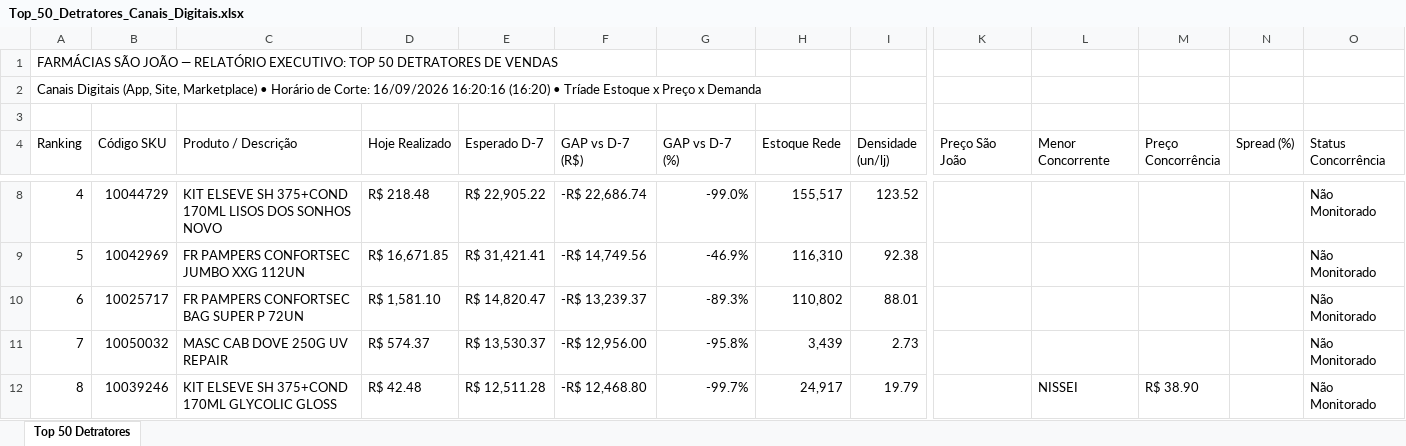
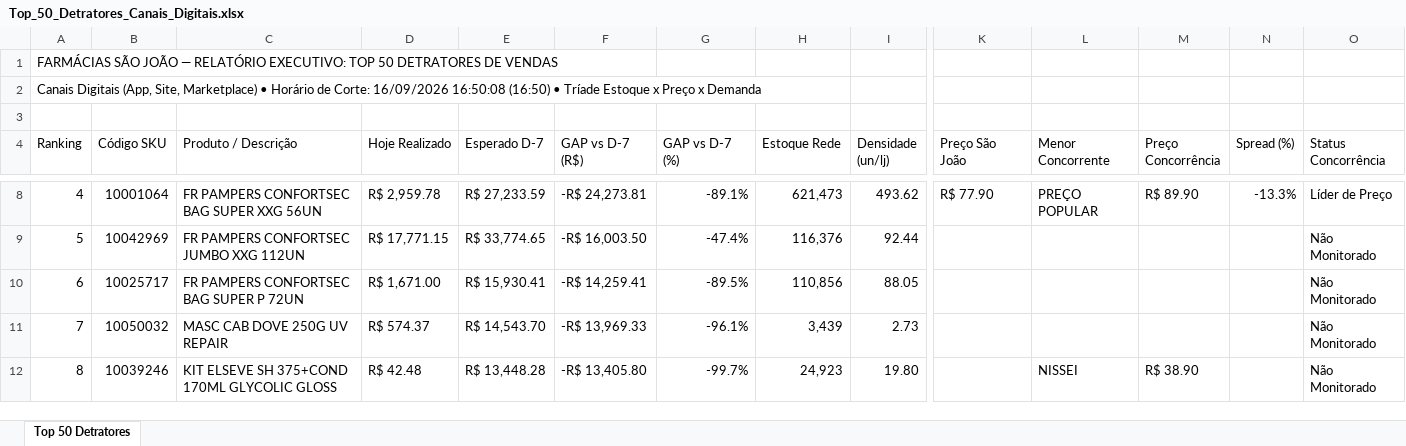
Before and after one commit to lukasg64-png/monitor-canais-digitais, an Excel workbook: data/Top_50_Detratores_Canais_Digitais.xlsx, sheet Top 50 Detratores, drawn as a sheet; only a part is shown, gaps mark what is left out; values as stored, in another font and other column widths than the file's, no cell formats; the diff covers the shown part only; the diff names each change by its address in the sheet, - before the commit and + after, or states it on an @@ line.

Commit message:
Auto-sync Qlik Sense Intraday (16/09/2026 17:51) [Corte: 16/09/2026 16:50:08]

```diff
--- a/data/Top_50_Detratores_Canais_Digitais.xlsx (sheet Top 50 Detratores)
+++ b/data/Top_50_Detratores_Canais_Digitais.xlsx (sheet Top 50 Detratores)
-A2 (Ranking): …Corte: 16/09/2026 16:20:16 (16:20) • Tríade…
+A2 (Ranking): …Corte: 16/09/2026 16:50:08 (16:50) • Tríade…
-B8 (Código SKU): 10044729
+B8 (Código SKU): 10001064
-C8 (Produto / Descrição): KIT ELSEVE SH 375+COND 170ML LISOS DOS SONHOS NOVO
+C8 (Produto / Descrição): FR PAMPERS CONFORTSEC BAG SUPER XXG 56UN
-D8 (Hoje Realizado): R$ 218.48
+D8 (Hoje Realizado): R$ 2,959.78
-E8 (Esperado D-7): R$ 22,905.22
+E8 (Esperado D-7): R$ 27,233.59
-F8 (GAP vs D-7 (R$)): -R$ 22,686.74
+F8 (GAP vs D-7 (R$)): -R$ 24,273.81
-G8 (GAP vs D-7 (%)): -99.0%
+G8 (GAP vs D-7 (%)): -89.1%
-H8 (Estoque Rede): 155,517
+H8 (Estoque Rede): 621,473
-I8 (Densidade (un/lj)): 123.52
+I8 (Densidade (un/lj)): 493.62
-K8 (Preço São João): (empty)
+K8 (Preço São João): R$ 77.90
-L8 (Menor Concorrente): (empty)
+L8 (Menor Concorrente): PREÇO POPULAR
-M8 (Preço Concorrência): (empty)
+M8 (Preço Concorrência): R$ 89.90
-N8 (Spread (%)): (empty)
+N8 (Spread (%)): -13.3%
-O8 (Status Concorrência): Não Monitorado
+O8 (Status Concorrência): Líder de Preço
-D9 (Hoje Realizado): R$ 16,671.85
+D9 (Hoje Realizado): R$ 17,771.15
-E9 (Esperado D-7): R$ 31,421.41
+E9 (Esperado D-7): R$ 33,774.65
-F9 (GAP vs D-7 (R$)): -R$ 14,749.56
+F9 (GAP vs D-7 (R$)): -R$ 16,003.50
-G9 (GAP vs D-7 (%)): -46.9%
+G9 (GAP vs D-7 (%)): -47.4%
-H9 (Estoque Rede): 116,310
+H9 (Estoque Rede): 116,376
-I9 (Densidade (un/lj)): 92.38
+I9 (Densidade (un/lj)): 92.44
-D10 (Hoje Realizado): R$ 1,581.10
+D10 (Hoje Realizado): R$ 1,671.00
-E10 (Esperado D-7): R$ 14,820.47
+E10 (Esperado D-7): R$ 15,930.41
-F10 (GAP vs D-7 (R$)): -R$ 13,239.37
+F10 (GAP vs D-7 (R$)): -R$ 14,259.41
-G10 (GAP vs D-7 (%)): -89.3%
+G10 (GAP vs D-7 (%)): -89.5%
-H10 (Estoque Rede): 110,802
+H10 (Estoque Rede): 110,856
-I10 (Densidade (un/lj)): 88.01
+I10 (Densidade (un/lj)): 88.05
-E11 (Esperado D-7): R$ 13,530.37
+E11 (Esperado D-7): R$ 14,543.70
-F11 (GAP vs D-7 (R$)): -R$ 12,956.00
+F11 (GAP vs D-7 (R$)): -R$ 13,969.33
-G11 (GAP vs D-7 (%)): -95.8%
+G11 (GAP vs D-7 (%)): -96.1%
-E12 (Esperado D-7): R$ 12,511.28
+E12 (Esperado D-7): R$ 13,448.28
-F12 (GAP vs D-7 (R$)): -R$ 12,468.80
+F12 (GAP vs D-7 (R$)): -R$ 13,405.80
-H12 (Estoque Rede): 24,917
+H12 (Estoque Rede): 24,923
-I12 (Densidade (un/lj)): 19.79
+I12 (Densidade (un/lj)): 19.80
```
Also changed, not shown: 379 edited cells elsewhere in this sheet, cell formats, 5 other files.
